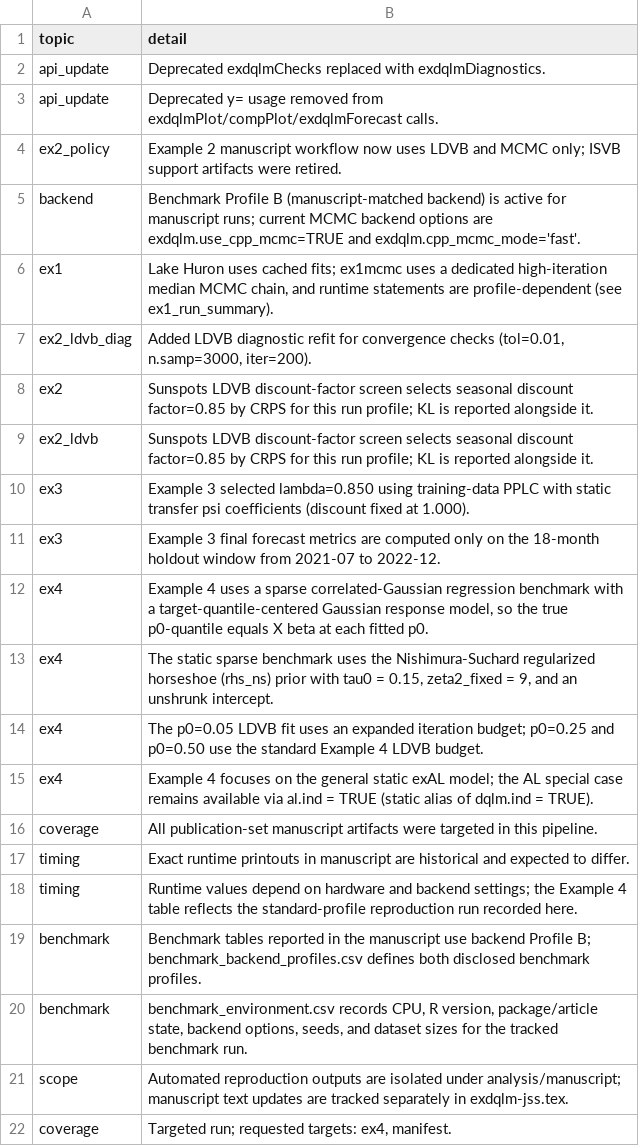
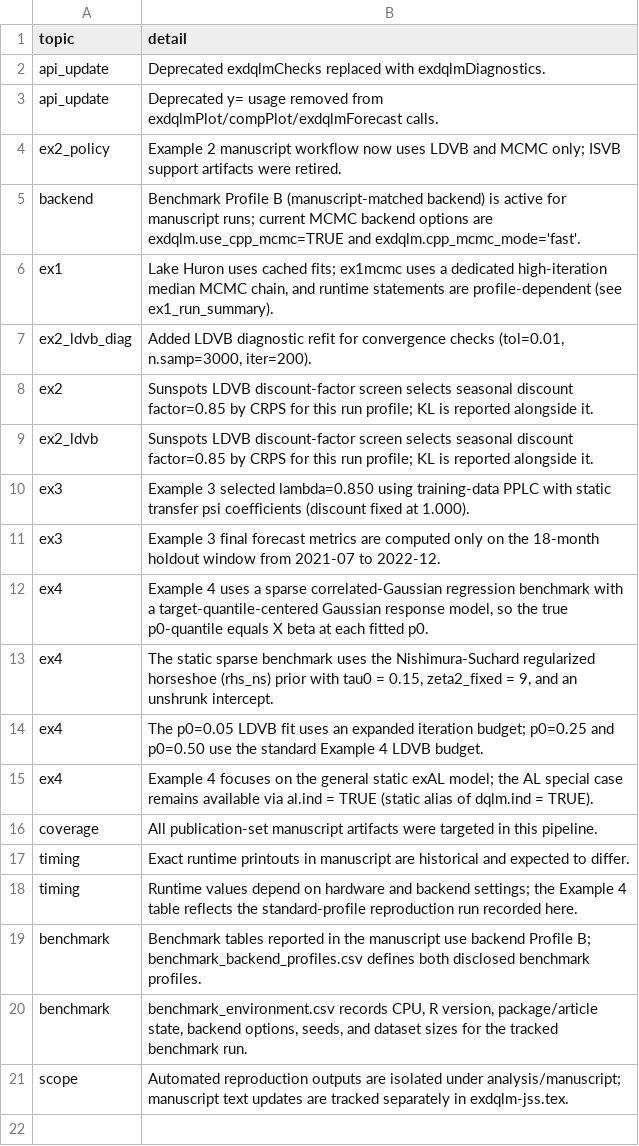
Before and after one commit to AntonioAPDL/exdqlm---Article, a CSV file: analysis/manuscript/outputs/tables/manuscript_repro_notes.csv, drawn as a sheet; the diff names each change by its address in the sheet, - before the commit and + after, or states it on an @@ line.

```diff
--- a/analysis/manuscript/outputs/tables/manuscript_repro_notes.csv
+++ b/analysis/manuscript/outputs/tables/manuscript_repro_notes.csv
-row 22: coverage | Targeted run; requested targets: ex4, manifest.
```
Also changed, not shown: analysis/manuscript/outputs/tables/benchmark_environment.csv, analysis/manuscript/outputs/tables/ex3_diagnostics_summary.csv, 7 other files.
